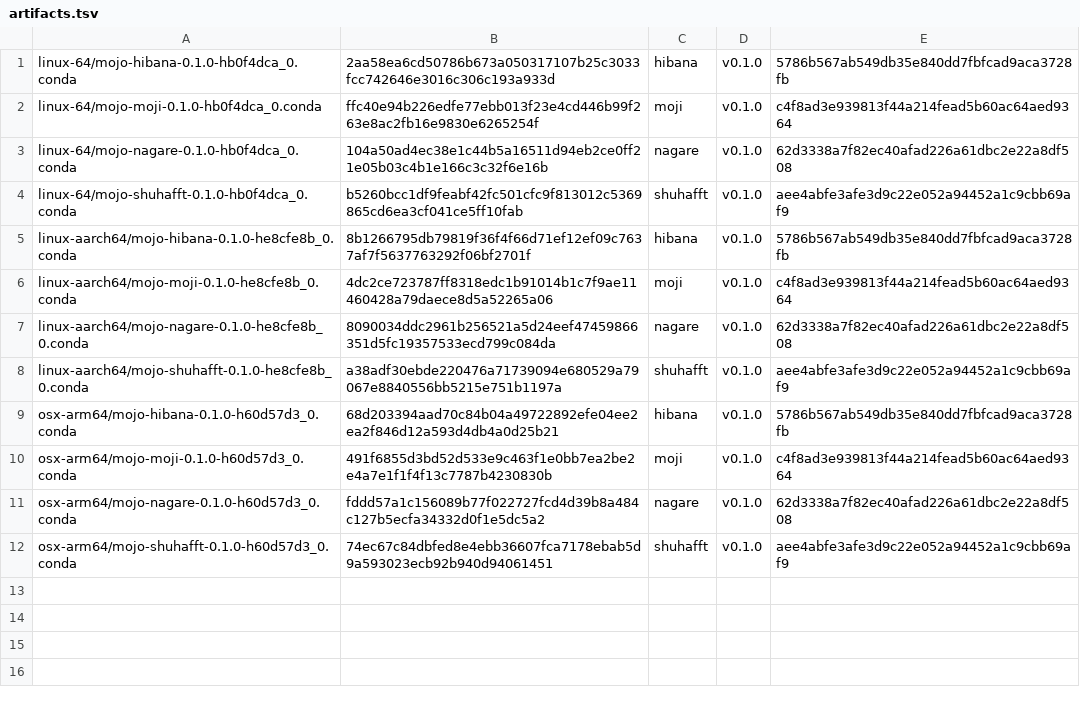
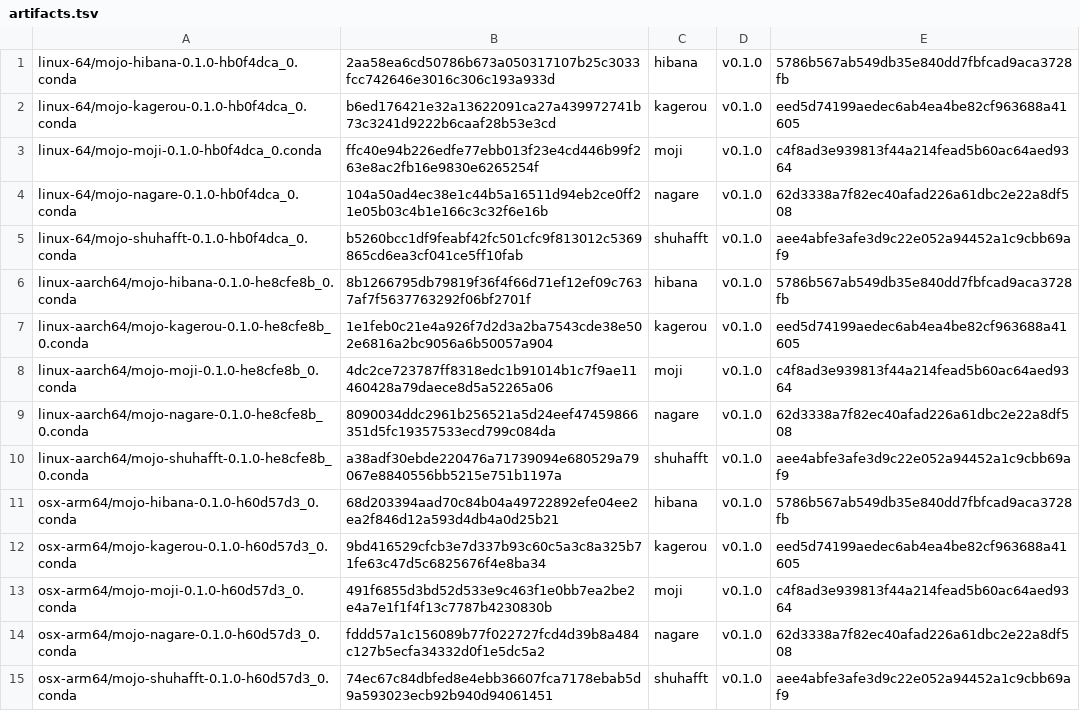
Before and after one commit to Ameyanagi/mojo-channel, a TSV file: artifacts.tsv, drawn as a sheet.

```diff
--- a/artifacts.tsv
+++ b/artifacts.tsv
@@ -1,2 +1,3 @@
 linux-64/mojo-hibana-0.1.0-hb0f4dca_0.conda	2aa58ea6cd50786b673a050317107b25c3033fcc742646e3016c306c193a933d	hibana	v0.1.0	5786b567ab549db35e840dd7fbfcad9aca3728fb
+linux-64/mojo-kagerou-0.1.0-hb0f4dca_0.conda	b6ed176421e32a13622091ca27a439972741b73c3241d9222b6caaf28b53e3cd	kagerou	v0.1.0	eed5d74199aedec6ab4ea4be82cf963688a41605
 linux-64/mojo-moji-0.1.0-hb0f4dca_0.conda	ffc40e94b226edfe77ebb013f23e4cd446b99f263e8ac2fb16e9830e6265254f	moji	v0.1.0	c4f8ad3e939813f44a214fead5b60ac64aed9364
@@ -5,2 +6,3 @@ linux-64/mojo-shuhafft-0.1.0-hb0f4dca_0.conda	b5260bcc1df9feabf42fc501cfc9f81301
 linux-aarch64/mojo-hibana-0.1.0-he8cfe8b_0.conda	8b1266795db79819f36f4f66d71ef12ef09c7637af7f5637763292f06bf2701f	hibana	v0.1.0	5786b567ab549db35e840dd7fbfcad9aca3728fb
+linux-aarch64/mojo-kagerou-0.1.0-he8cfe8b_0.conda	1e1feb0c21e4a926f7d2d3a2ba7543cde38e502e6816a2bc9056a6b50057a904	kagerou	v0.1.0	eed5d74199aedec6ab4ea4be82cf963688a41605
 linux-aarch64/mojo-moji-0.1.0-he8cfe8b_0.conda	4dc2ce723787ff8318edc1b91014b1c7f9ae11460428a79daece8d5a52265a06	moji	v0.1.0	c4f8ad3e939813f44a214fead5b60ac64aed9364
@@ -9,2 +11,3 @@ linux-aarch64/mojo-shuhafft-0.1.0-he8cfe8b_0.conda	a38adf30ebde220476a71739094e6
 osx-arm64/mojo-hibana-0.1.0-h60d57d3_0.conda	68d203394aad70c84b04a49722892efe04ee2ea2f846d12a593d4db4a0d25b21	hibana	v0.1.0	5786b567ab549db35e840dd7fbfcad9aca3728fb
+osx-arm64/mojo-kagerou-0.1.0-h60d57d3_0.conda	9bd416529cfcb3e7d337b93c60c5a3c8a325b71fe63c47d5c6825676f4e8ba34	kagerou	v0.1.0	eed5d74199aedec6ab4ea4be82cf963688a41605
 osx-arm64/mojo-moji-0.1.0-h60d57d3_0.conda	491f6855d3bd52d533e9c463f1e0bb7ea2be2e4a7e1f1f4f13c7787b4230830b	moji	v0.1.0	c4f8ad3e939813f44a214fead5b60ac64aed9364
```
Also changed, not shown: 16 other files.
